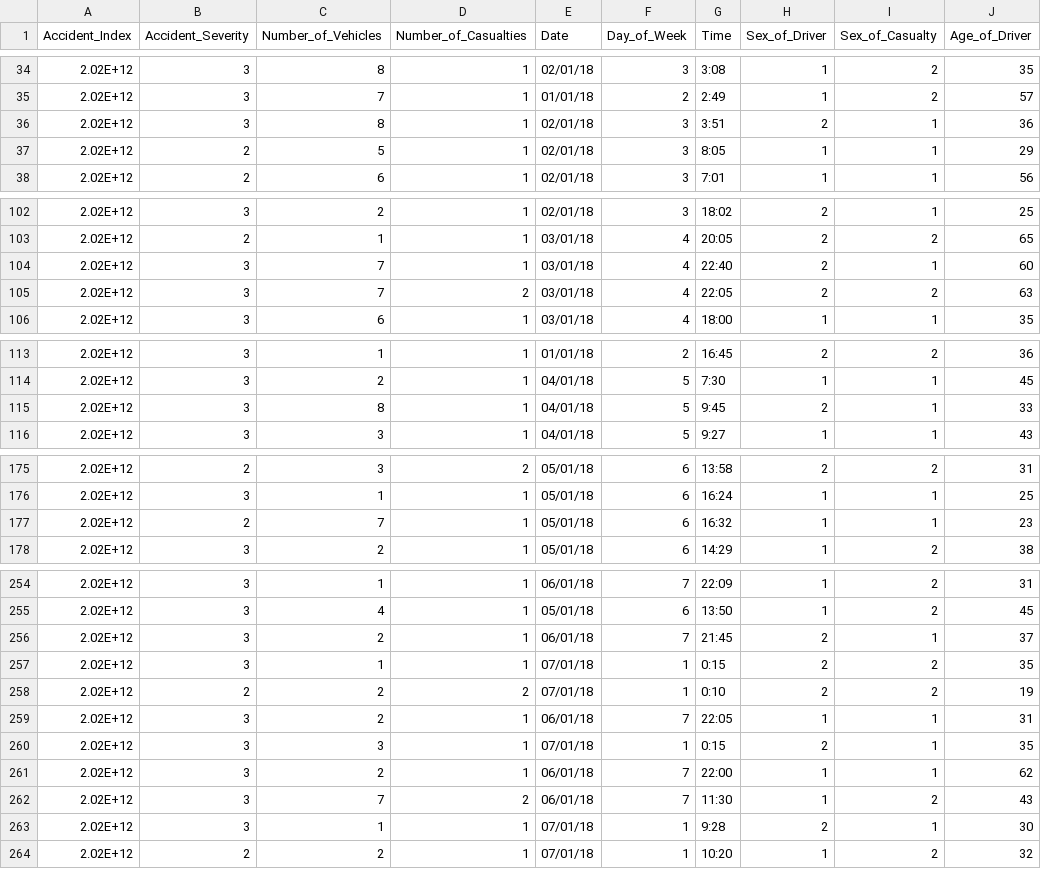
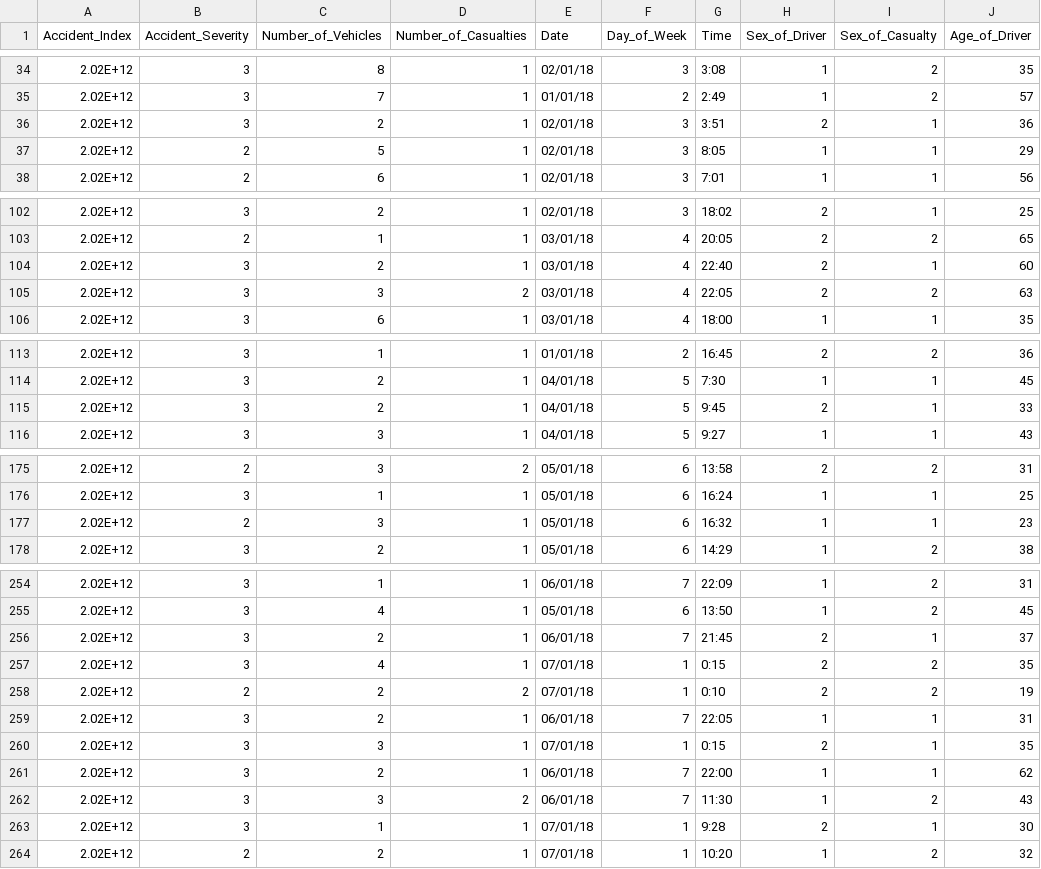
Before and after one commit to patybume10/Proyecto_modulo1, a CSV file: base.csv, drawn as a sheet; only a part is shown, gaps mark what is left out; the diff covers the shown part only; the diff names each change by its address in the sheet, - before the commit and + after, or states it on an @@ line.

```diff
--- a/base.csv
+++ b/base.csv
-C36 (Number_of_Vehicles): 8
+C36 (Number_of_Vehicles): 2
-C104 (Number_of_Vehicles): 7
+C104 (Number_of_Vehicles): 2
-C105 (Number_of_Vehicles): 7
+C105 (Number_of_Vehicles): 3
-C115 (Number_of_Vehicles): 8
+C115 (Number_of_Vehicles): 2
-C177 (Number_of_Vehicles): 7
+C177 (Number_of_Vehicles): 3
-C257 (Number_of_Vehicles): 1
+C257 (Number_of_Vehicles): 4
-C262 (Number_of_Vehicles): 7
+C262 (Number_of_Vehicles): 3
```
Also changed, not shown: 2 edited cells elsewhere in this file, 2 other files.
